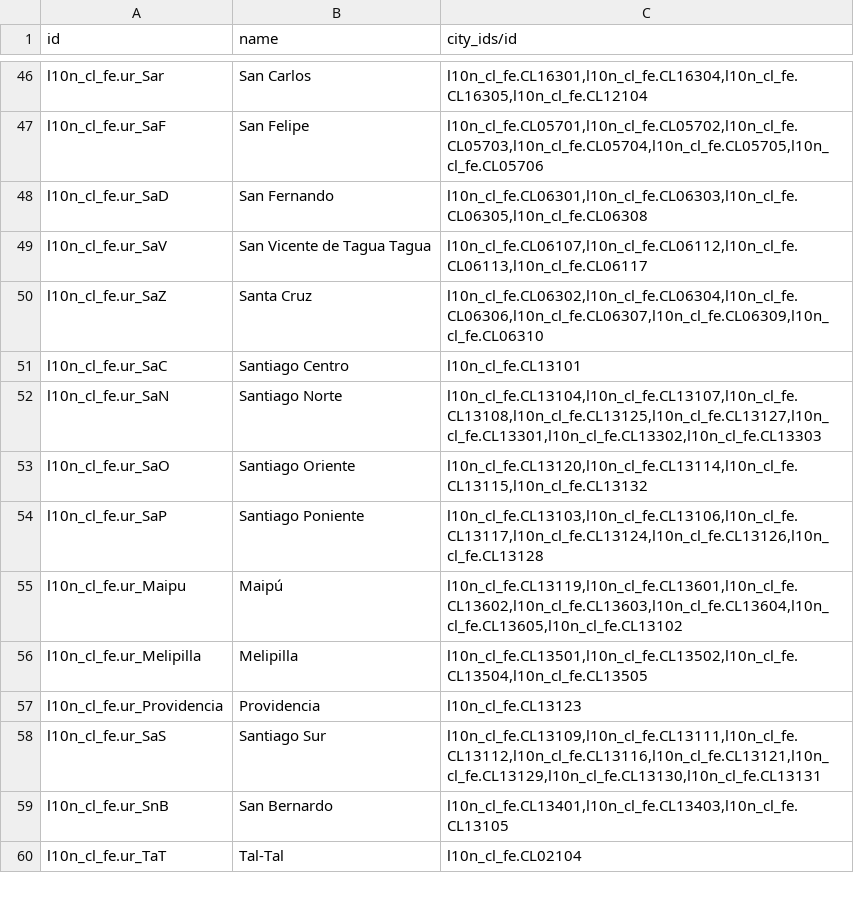
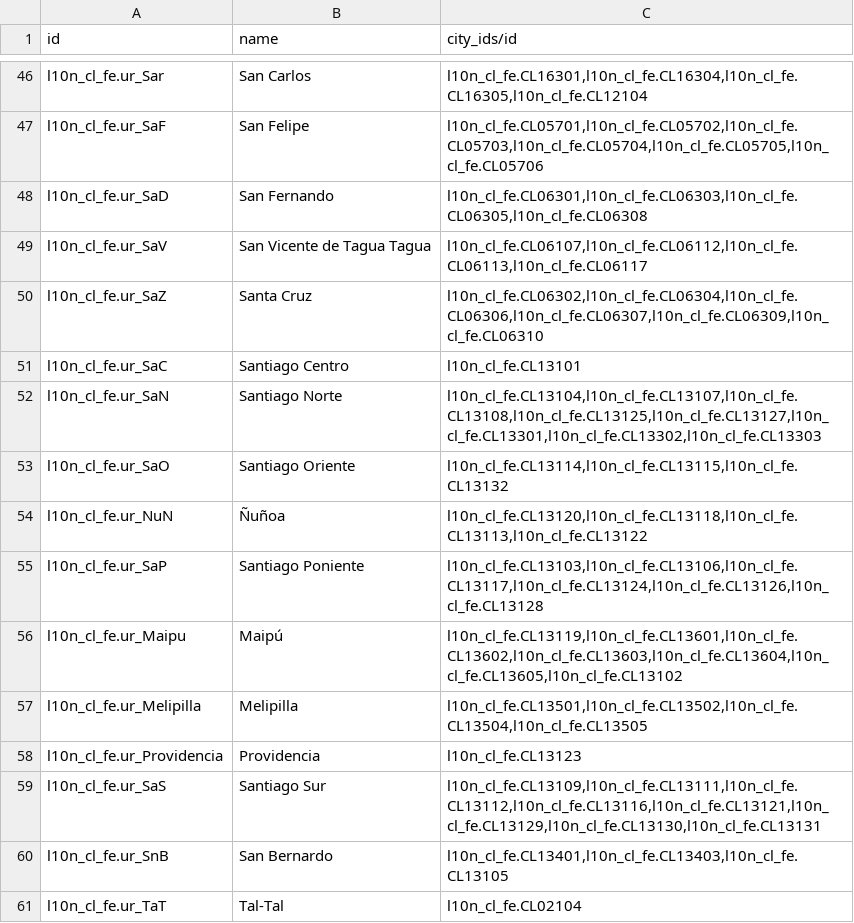
Before and after one commit to odoocoop/facturacion_electronica, a CSV file: l10n_cl_fe/data/sii.regional.offices.csv, drawn as a sheet; only a part is shown, gaps mark what is left out.

```diff
--- a/l10n_cl_fe/data/sii.regional.offices.csv
+++ b/l10n_cl_fe/data/sii.regional.offices.csv
@@ -52,3 +52,4 @@ l10n_cl_fe.ur_SaC,Santiago Centro,l10n_cl_fe.CL13101
 l10n_cl_fe.ur_SaN,Santiago Norte,"l10n_cl_fe.CL13104,l10n_cl_fe.CL13107,l10n_cl_fe.CL13108,l10n_cl_fe.CL13125,l10n_cl_fe.CL13127,l10n_cl_fe.CL13301,l10n_cl_fe.CL13302,l10n_cl_fe.CL13303"
-l10n_cl_fe.ur_SaO,Santiago Oriente,"l10n_cl_fe.CL13120,l10n_cl_fe.CL13114,l10n_cl_fe.CL13115,l10n_cl_fe.CL13132"
+l10n_cl_fe.ur_SaO,Santiago Oriente,"l10n_cl_fe.CL13114,l10n_cl_fe.CL13115,l10n_cl_fe.CL13132"
+l10n_cl_fe.ur_NuN,Ñuñoa,"l10n_cl_fe.CL13120,l10n_cl_fe.CL13118,l10n_cl_fe.CL13113,l10n_cl_fe.CL13122"
 l10n_cl_fe.ur_SaP,Santiago Poniente,"l10n_cl_fe.CL13103,l10n_cl_fe.CL13106,l10n_cl_fe.CL13117,l10n_cl_fe.CL13124,l10n_cl_fe.CL13126,l10n_cl_fe.CL13128"
```
Also changed, not shown: 3 other files.
